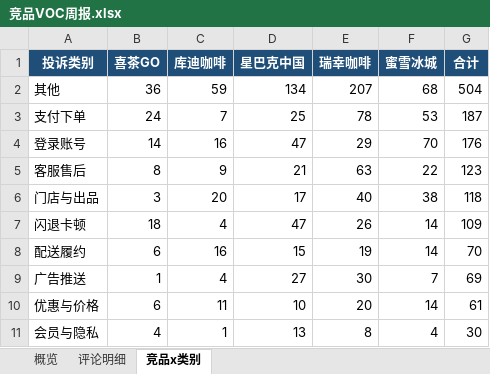
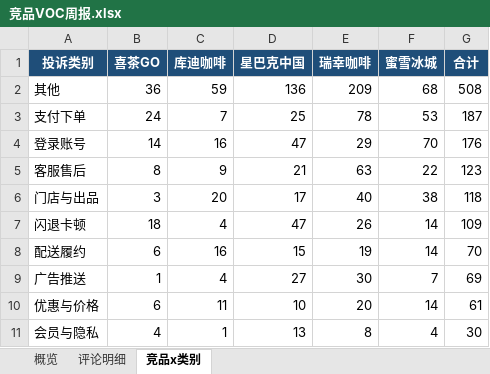
Before and after one commit to EGG-ZERO/appstore-voc-radar, an Excel workbook: reports/竞品VOC周报.xlsx, sheet 竞品x类别, drawn as a sheet; values as stored, in another font and other column widths than the file's, no borders; the diff names each change by its address in the sheet, - before the commit and + after, or states it on an @@ line.

```diff
--- a/reports/竞品VOC周报.xlsx (sheet 竞品x类别)
+++ b/reports/竞品VOC周报.xlsx (sheet 竞品x类别)
-D2 (星巴克中国): 134
+D2 (星巴克中国): 136
-E2 (瑞幸咖啡): 207
+E2 (瑞幸咖啡): 209
-G2 (合计): 504
+G2 (合计): 508
```
Also changed, not shown: sheet 概览, sheet 评论明细, 4 other files.
